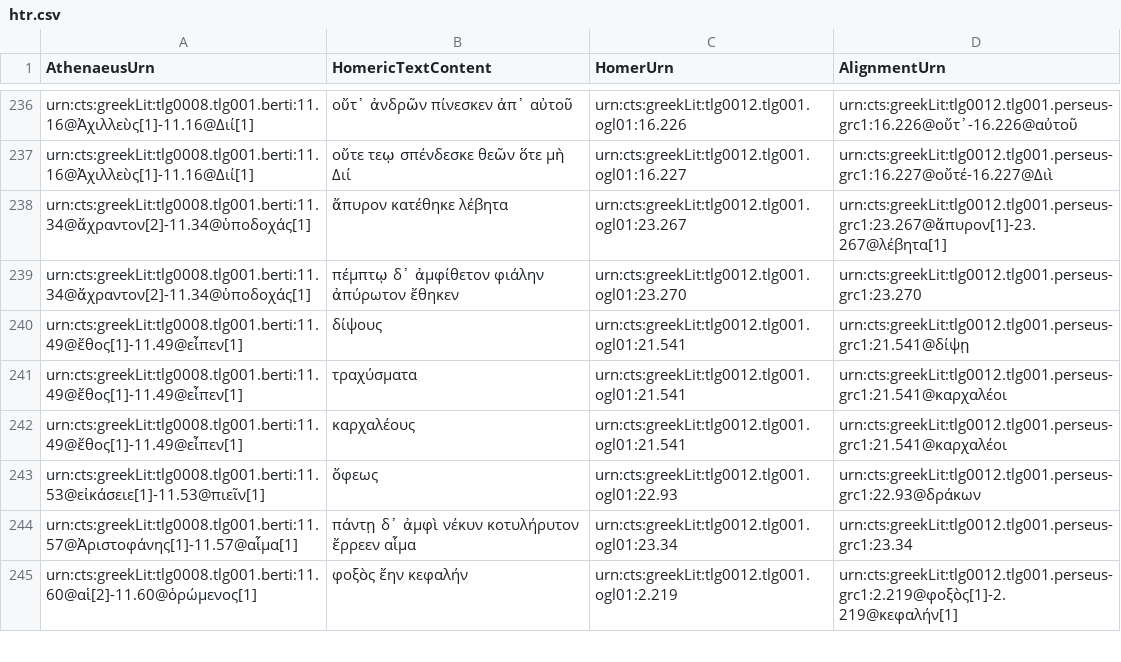
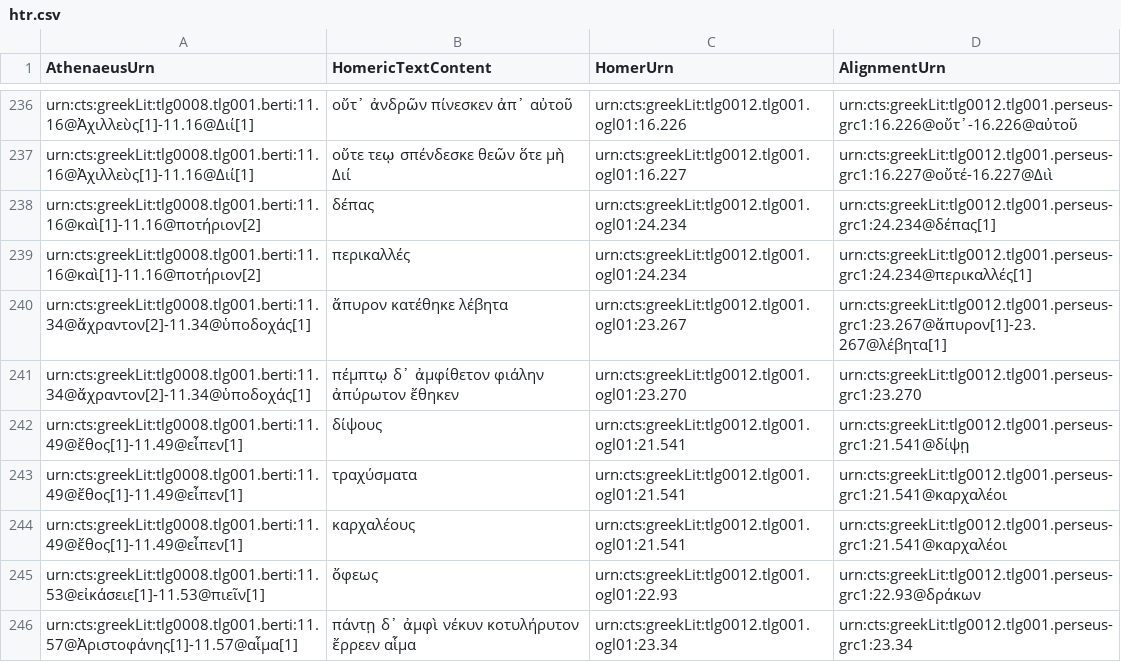
Before and after one commit to DigitalAthenaeus/homeric-reuse, a CSV file: tabular-data/htr.csv, drawn as a sheet; only a part is shown, gaps mark what is left out; the shorter side is filled out with more unchanged rows.

Commit message:
Update htr.csv

```diff
--- a/tabular-data/htr.csv
+++ b/tabular-data/htr.csv
@@ -237,2 +237,4 @@
 "urn:cts:greekLit:tlg0008.tlg001.berti:11.16@Ἀχιλλεὺς[1]-11.16@Διί[1]","οὔτε τεῳ σπένδεσκε θεῶν ὅτε μὴ Διί","urn:cts:greekLit:tlg0012.tlg001.ogl01:16.227","urn:cts:greekLit:tlg0012.tlg001.perseus-grc1:16.227@οὔτέ-16.227@Διὶ"
+"urn:cts:greekLit:tlg0008.tlg001.berti:11.16@καὶ[1]-11.16@ποτήριον[2]","δέπας","urn:cts:greekLit:tlg0012.tlg001.ogl01:24.234","urn:cts:greekLit:tlg0012.tlg001.perseus-grc1:24.234@δέπας[1]"
+"urn:cts:greekLit:tlg0008.tlg001.berti:11.16@καὶ[1]-11.16@ποτήριον[2]","περικαλλές","urn:cts:greekLit:tlg0012.tlg001.ogl01:24.234","urn:cts:greekLit:tlg0012.tlg001.perseus-grc1:24.234@περικαλλές[1]"
 "urn:cts:greekLit:tlg0008.tlg001.berti:11.34@ἄχραντον[2]-11.34@ὑποδοχάς[1]","ἄπυρον κατέθηκε λέβητα","urn:cts:greekLit:tlg0012.tlg001.ogl01:23.267","urn:cts:greekLit:tlg0012.tlg001.perseus-grc1:23.267@ἄπυρον[1]-23.267@λέβητα[1]"
```
